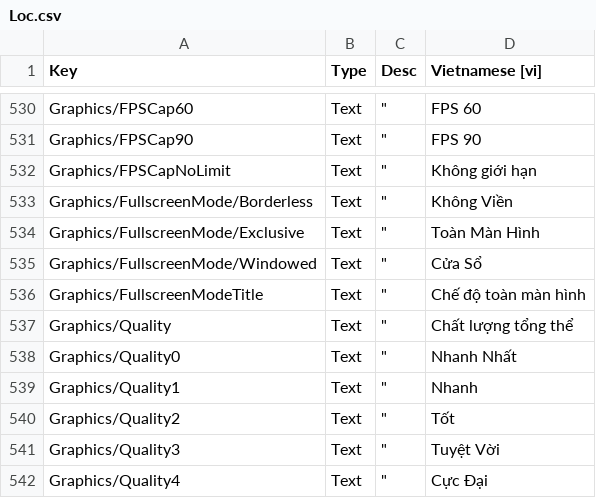
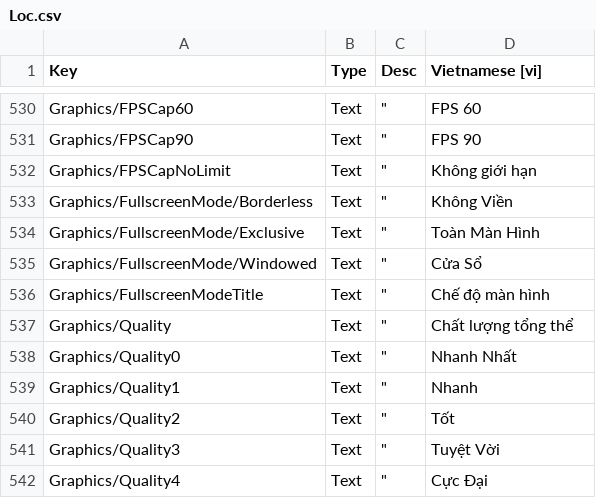
Before and after one commit to alvin3915/Vietnamese_Language, a CSV file: Loc.csv, drawn as a sheet; only a part is shown, gaps mark what is left out; the diff covers the shown part only.

```diff
--- a/Loc.csv
+++ b/Loc.csv
@@ -536,3 +536,3 @@ Graphics/FullscreenMode/Exclusive;"Text";"""";"Toàn Màn Hình"
 Graphics/FullscreenMode/Windowed;"Text";"""";"Cửa Sổ"
-Graphics/FullscreenModeTitle;"Text";"""";"Chế độ toàn màn hình"
+Graphics/FullscreenModeTitle;"Text";"""";"Chế độ màn hình"
 Graphics/Quality;"Text";"""";"Chất lượng tổng thể"
```
Also changed, not shown: 9 edited cells elsewhere in this file.
